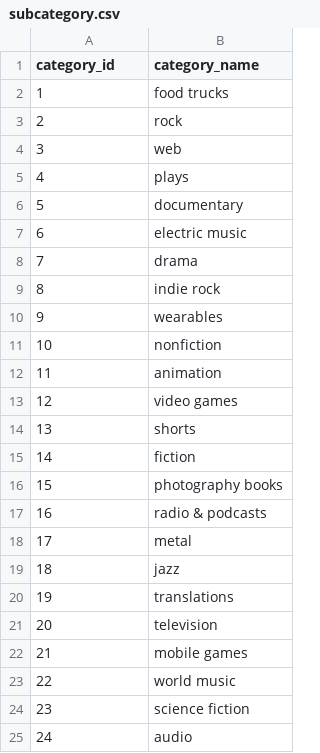
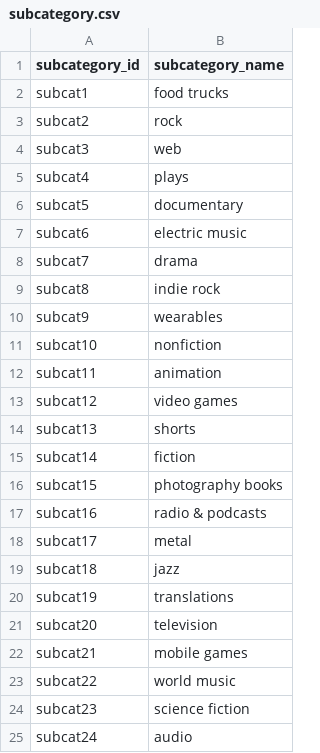
Before and after one commit to biloriaj/Crowdfunding_ETL, a CSV file: Project_2/Resources/subcategory.csv, drawn as a sheet.

```diff
--- a/Project_2/Resources/subcategory.csv
+++ b/Project_2/Resources/subcategory.csv
@@ -1,25 +1,25 @@
-category_id,category_name
-1,food trucks
-2,rock
-3,web
-4,plays
-5,documentary
-6,electric music
-7,drama
-8,indie rock
-9,wearables
-10,nonfiction
-11,animation
-12,video games
-13,shorts
-14,fiction
-15,photography books
-16,radio & podcasts
-17,metal
-18,jazz
-19,translations
-20,television
-21,mobile games
-22,world music
-23,science fiction
-24,audio
+subcategory_id,subcategory_name
+subcat1,food trucks
+subcat2,rock
+subcat3,web
+subcat4,plays
+subcat5,documentary
+subcat6,electric music
+subcat7,drama
+subcat8,indie rock
+subcat9,wearables
+subcat10,nonfiction
+subcat11,animation
+subcat12,video games
+subcat13,shorts
+subcat14,fiction
+subcat15,photography books
+subcat16,radio & podcasts
+subcat17,metal
+subcat18,jazz
+subcat19,translations
+subcat20,television
+subcat21,mobile games
+subcat22,world music
+subcat23,science fiction
+subcat24,audio
```
Also changed, not shown: 2 other files.
